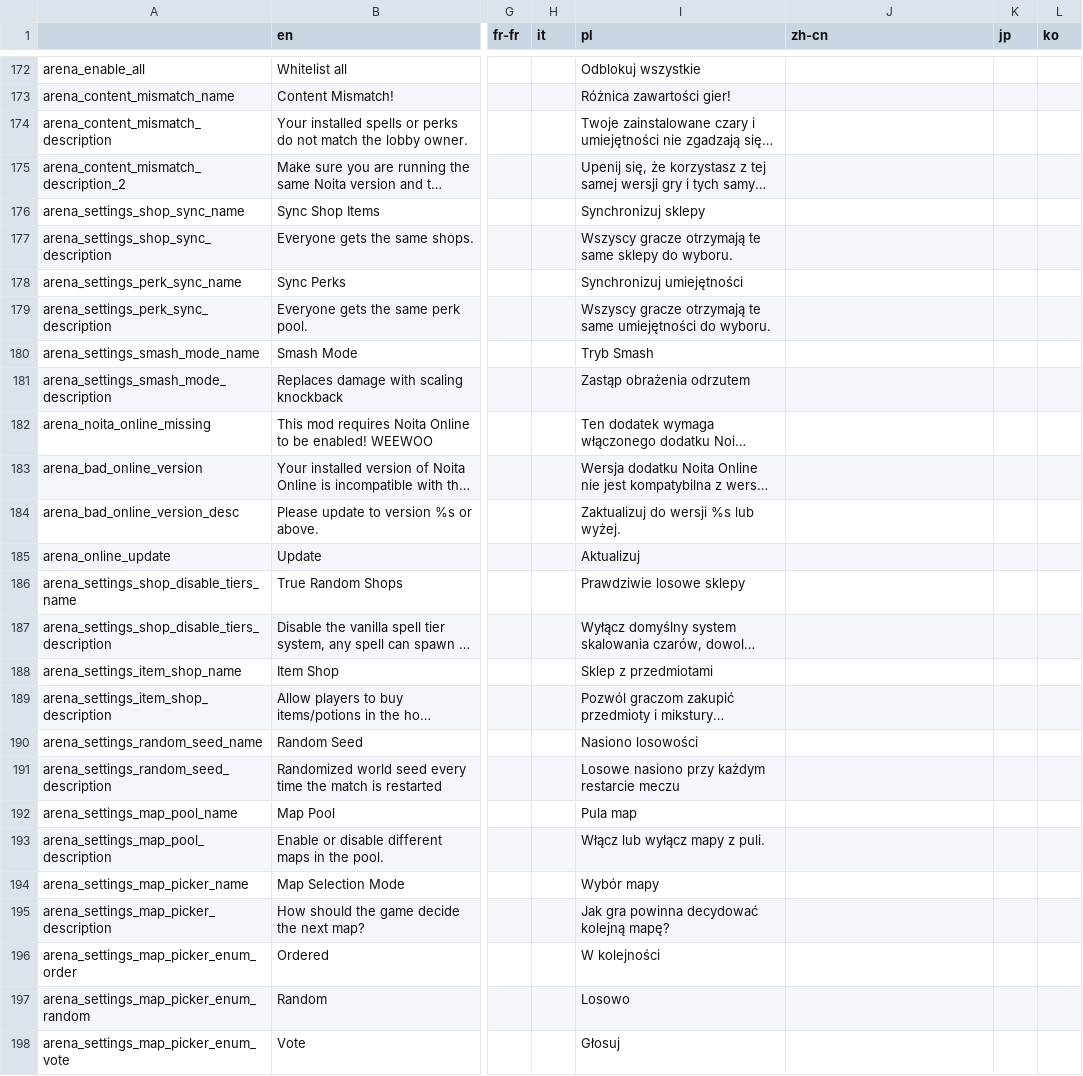
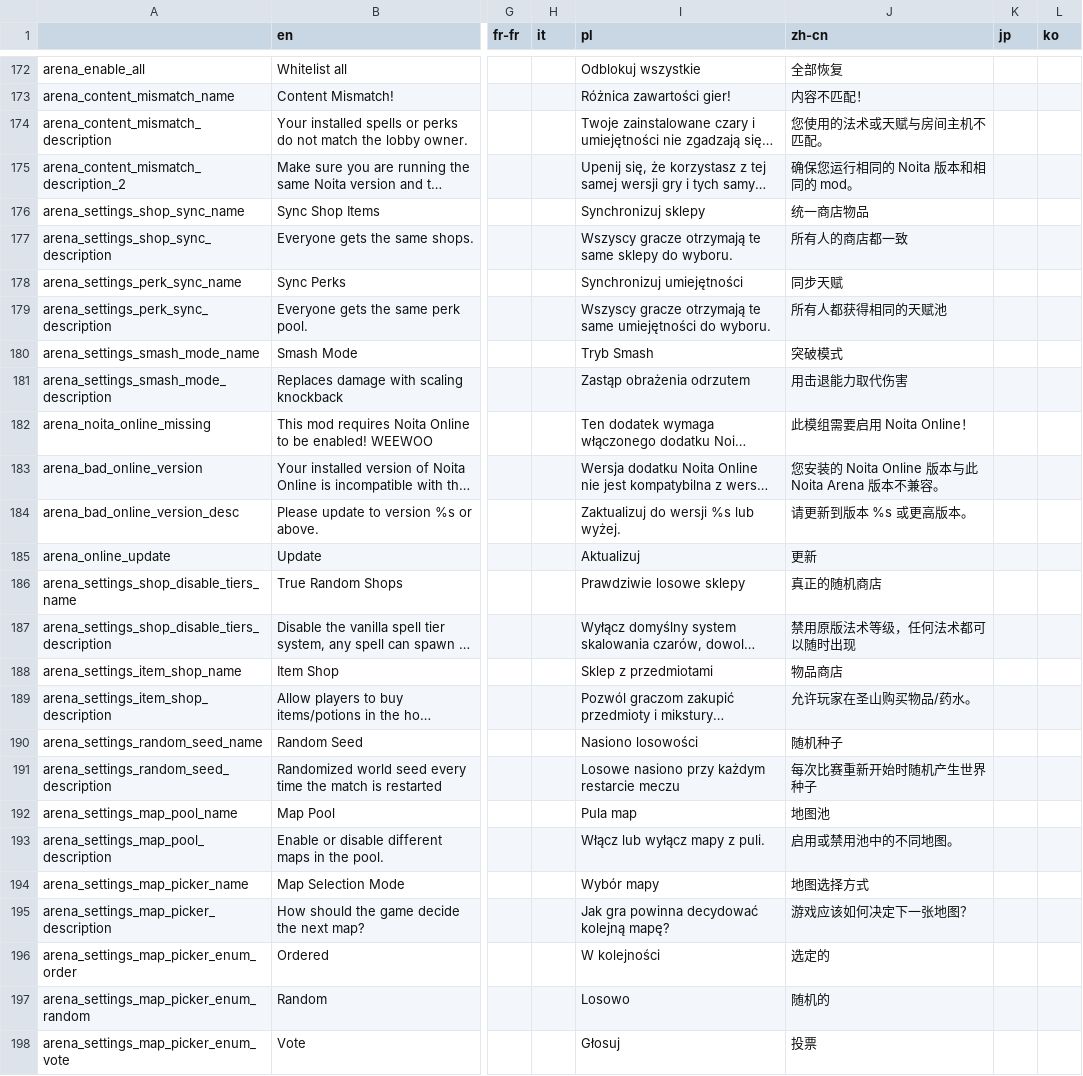
Before and after one commit to EvaisaDev/noita-arena, a CSV file: evaisa.arena/translations.csv, drawn as a sheet; only a part is shown, gaps mark what is left out; long unchanged cells end in …; the diff covers the shown part only; the diff names each change by its address in the sheet, - before the commit and + after, or states it on an @@ line.

```diff
--- a/evaisa.arena/translations.csv
+++ b/evaisa.arena/translations.csv
-J172 (zh-cn): (empty)
+J172 (zh-cn): 全部恢复
-J173 (zh-cn): (empty)
+J173 (zh-cn): 内容不匹配！
-J174 (zh-cn): (empty)
+J174 (zh-cn): 您使用的法术或天赋与房间主机不匹配。
-J175 (zh-cn): (empty)
+J175 (zh-cn): 确保您运行相同的 Noita 版本和相同的 mod。
-J176 (zh-cn): (empty)
+J176 (zh-cn): 统一商店物品
-J177 (zh-cn): (empty)
+J177 (zh-cn): 所有人的商店都一致
-J178 (zh-cn): (empty)
+J178 (zh-cn): 同步天赋
-J179 (zh-cn): (empty)
+J179 (zh-cn): 所有人都获得相同的天赋池
-J180 (zh-cn): (empty)
+J180 (zh-cn): 突破模式
-J181 (zh-cn): (empty)
+J181 (zh-cn): 用击退能力取代伤害
-J182 (zh-cn): (empty)
+J182 (zh-cn): 此模组需要启用 Noita Online！
-J183 (zh-cn): (empty)
+J183 (zh-cn): 您安装的 Noita Online 版本与此 Noita Arena 版本不兼容。
-J184 (zh-cn): (empty)
+J184 (zh-cn): 请更新到版本 %s 或更高版本。
-J185 (zh-cn): (empty)
+J185 (zh-cn): 更新
-J186 (zh-cn): (empty)
+J186 (zh-cn): 真正的随机商店
-J187 (zh-cn): (empty)
+J187 (zh-cn): 禁用原版法术等级，任何法术都可以随时出现
-J188 (zh-cn): (empty)
+J188 (zh-cn): 物品商店
-J189 (zh-cn): (empty)
+J189 (zh-cn): 允许玩家在圣山购买物品/药水。
-J190 (zh-cn): (empty)
+J190 (zh-cn): 随机种子
-J191 (zh-cn): (empty)
+J191 (zh-cn): 每次比赛重新开始时随机产生世界种子
-J192 (zh-cn): (empty)
+J192 (zh-cn): 地图池
-J193 (zh-cn): (empty)
+J193 (zh-cn): 启用或禁用池中的不同地图。
-J194 (zh-cn): (empty)
+J194 (zh-cn): 地图选择方式
-J195 (zh-cn): (empty)
+J195 (zh-cn): 游戏应该如何决定下一张地图？
-J196 (zh-cn): (empty)
+J196 (zh-cn): 选定的
-J197 (zh-cn): (empty)
+J197 (zh-cn): 随机的
-J198 (zh-cn): (empty)
+J198 (zh-cn): 投票
```
Also changed, not shown: 60 edited cells elsewhere in this file, 14 other files.
